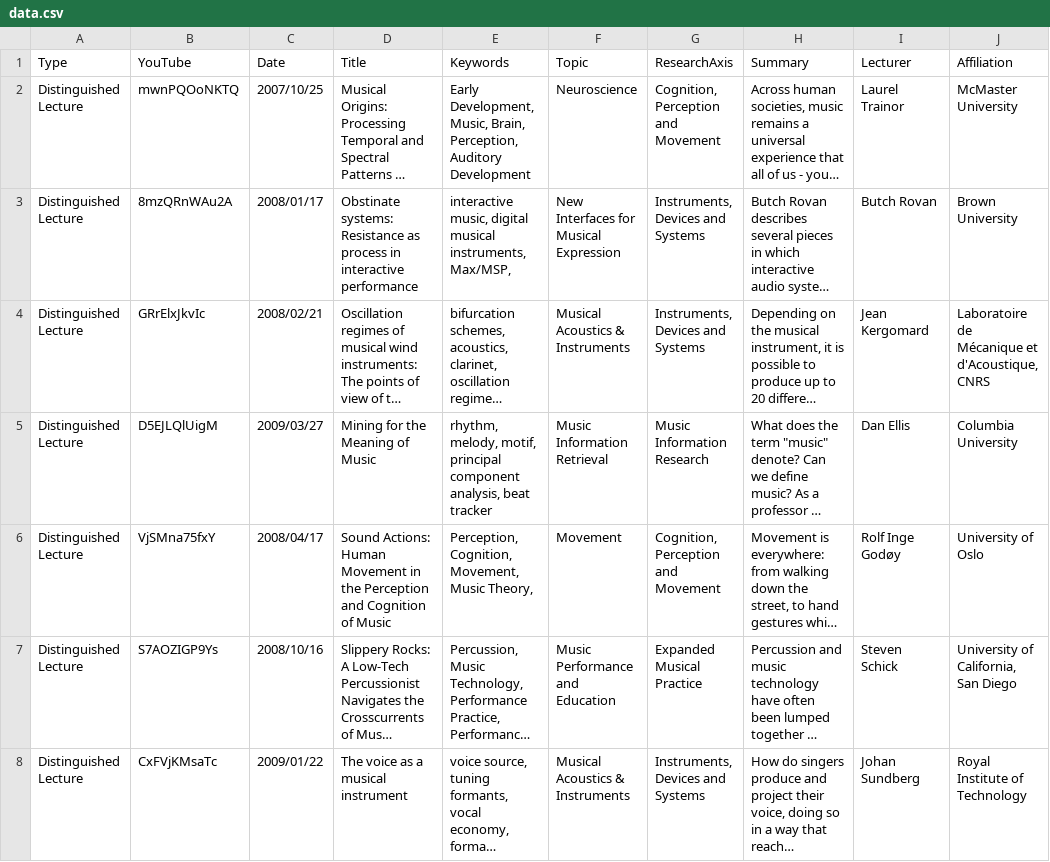
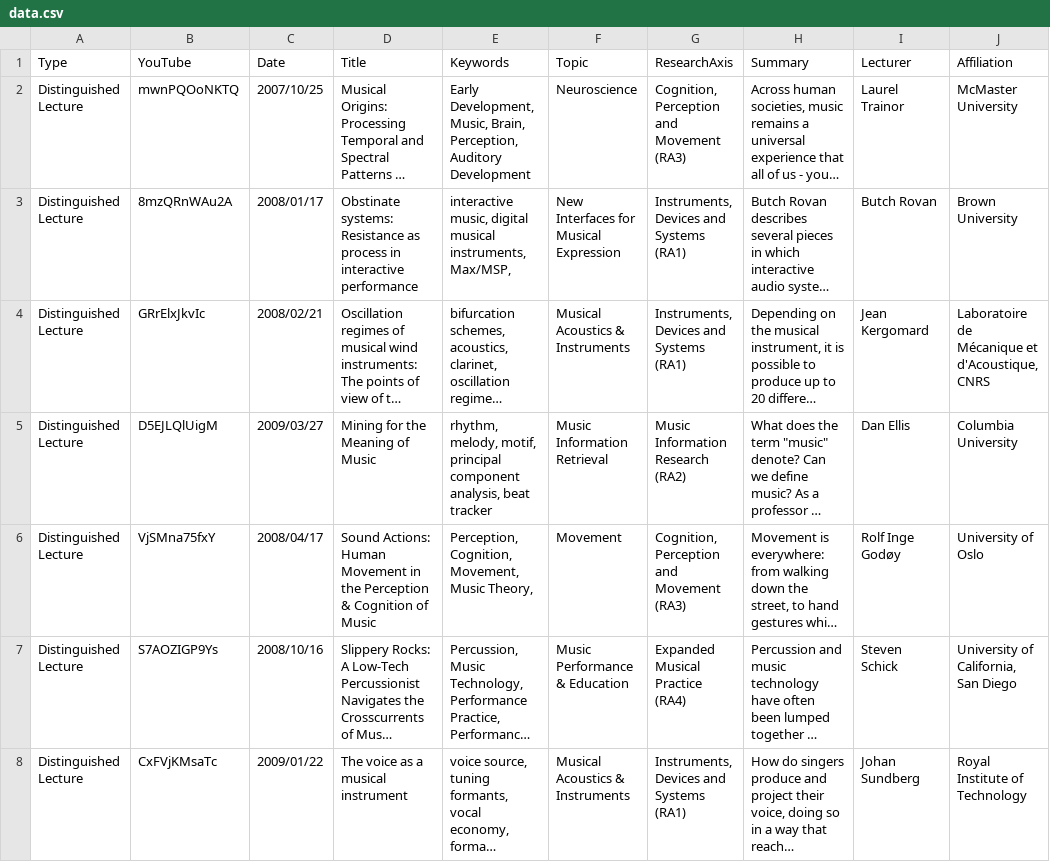
Before and after one commit to IDMIL/CIRMMT_visualizations, a CSV file: src/data.csv, drawn as a sheet; only a part is shown; long unchanged cells end in …; the diff covers the shown part only; the diff names each change by its address in the sheet, - before the commit and + after, or states it on an @@ line.

Commit message:
added RA to research axes

```diff
--- a/src/data.csv
+++ b/src/data.csv
-G2 (ResearchAxis): Cognition, Perception and Movement
+G2 (ResearchAxis): Cognition, Perception and Movement (RA3)
-G3:G4 (ResearchAxis): Instruments, Devices and Systems
+G3:G4 (ResearchAxis): Instruments, Devices and Systems (RA1)
-G5 (ResearchAxis): Music Information Research
+G5 (ResearchAxis): Music Information Research (RA2)
-D6 (Title): …the Perception and Cognition of…
+D6 (Title): …the Perception & Cognition of…
-G6 (ResearchAxis): Cognition, Perception and Movement
+G6 (ResearchAxis): Cognition, Perception and Movement (RA3)
-F7 (Topic): Music Performance and Education
+F7 (Topic): Music Performance & Education
-G7 (ResearchAxis): Expanded Musical Practice
+G7 (ResearchAxis): Expanded Musical Practice (RA4)
-G8 (ResearchAxis): Instruments, Devices and Systems
+G8 (ResearchAxis): Instruments, Devices and Systems (RA1)
```
Also changed, not shown: 77 edited cells elsewhere in this file, 3 other files.
